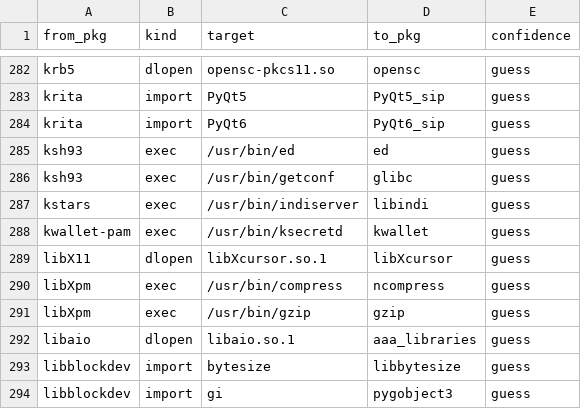
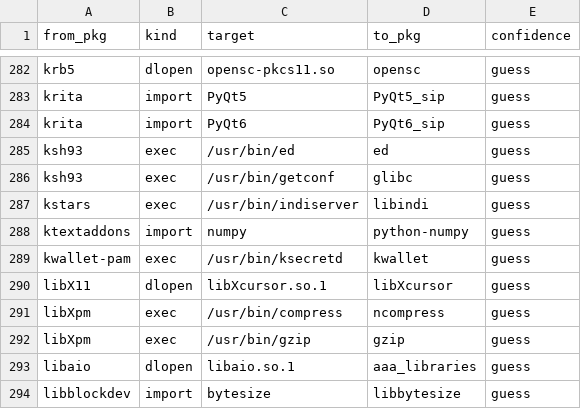
Before and after one commit to rizitis/Slackware64-Current-sofiles, a TSV file: depgraph.hints.tsv, drawn as a sheet; only a part is shown, gaps mark what is left out; the shorter side is filled out with more unchanged rows; the diff names each change by its address in the sheet, - before the commit and + after, or states it on an @@ line.

```diff
--- a/depgraph.hints.tsv
+++ b/depgraph.hints.tsv
+row 288: ktextaddons | import | numpy | python-numpy | guess
```
Also changed, not shown: depgraph.closure.tsv, 9 other files.
